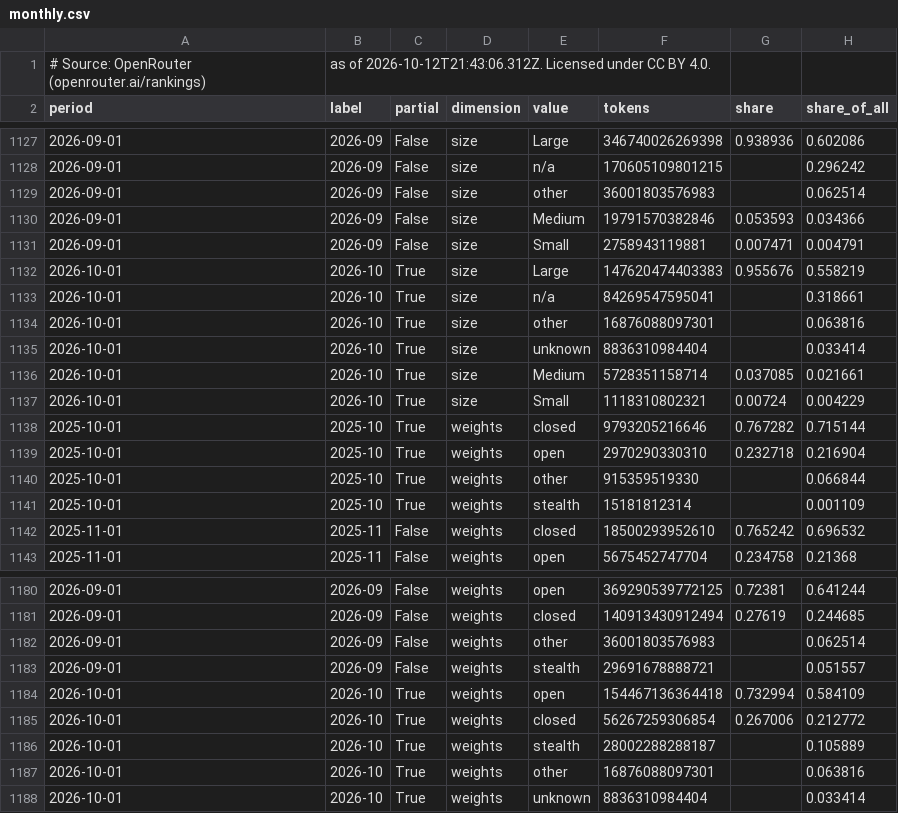
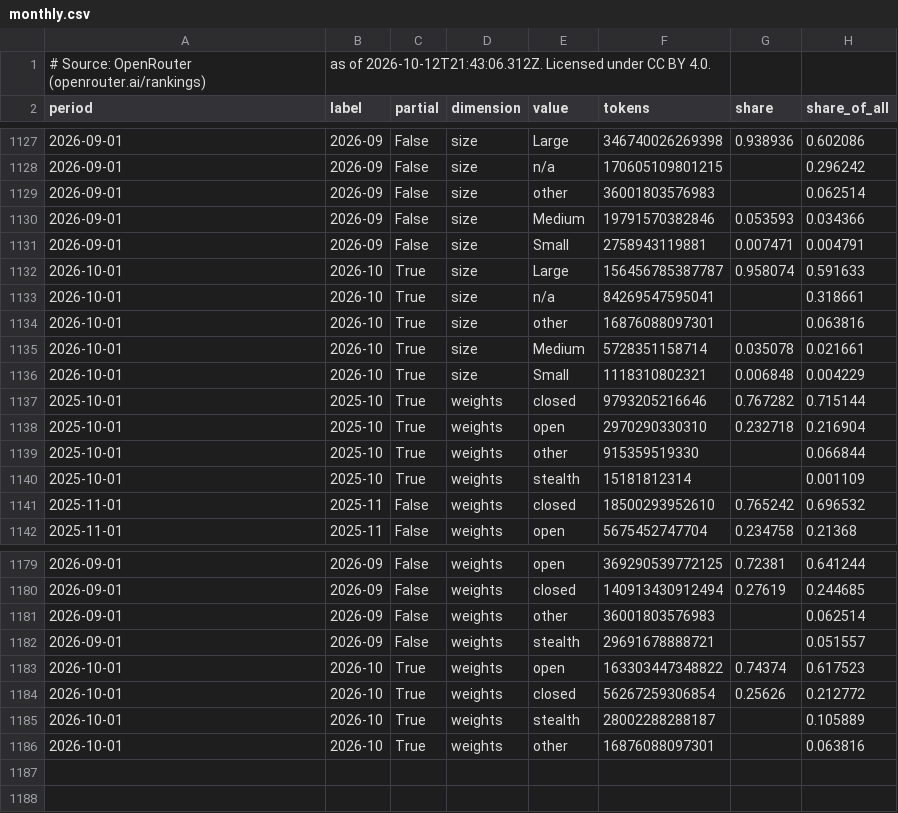
Before and after one commit to danielwipert/openrouter.chart, a CSV file: output/2026-W41/monthly.csv, drawn as a sheet; only a part is shown, gaps mark what is left out.

```diff
--- a/output/2026-W41/monthly.csv
+++ b/output/2026-W41/monthly.csv
@@ -1131,8 +1131,7 @@ period,label,partial,dimension,value,tokens,share,share_of_all
 2026-09-01,2026-09,False,size,Small,2758943119881,0.007471,0.004791
-2026-10-01,2026-10,True,size,Large,147620474403383,0.955676,0.558219
+2026-10-01,2026-10,True,size,Large,156456785387787,0.958074,0.591633
 2026-10-01,2026-10,True,size,n/a,84269547595041,,0.318661
 2026-10-01,2026-10,True,size,other,16876088097301,,0.063816
-2026-10-01,2026-10,True,size,unknown,8836310984404,,0.033414
-2026-10-01,2026-10,True,size,Medium,5728351158714,0.037085,0.021661
-2026-10-01,2026-10,True,size,Small,1118310802321,0.00724,0.004229
+2026-10-01,2026-10,True,size,Medium,5728351158714,0.035078,0.021661
+2026-10-01,2026-10,True,size,Small,1118310802321,0.006848,0.004229
 2025-10-01,2025-10,True,weights,closed,9793205216646,0.767282,0.715144
@@ -1183,6 +1182,5 @@ period,label,partial,dimension,value,tokens,share,share_of_all
 2026-09-01,2026-09,False,weights,stealth,29691678888721,,0.051557
-2026-10-01,2026-10,True,weights,open,154467136364418,0.732994,0.584109
-2026-10-01,2026-10,True,weights,closed,56267259306854,0.267006,0.212772
+2026-10-01,2026-10,True,weights,open,163303447348822,0.74374,0.617523
+2026-10-01,2026-10,True,weights,closed,56267259306854,0.25626,0.212772
 2026-10-01,2026-10,True,weights,stealth,28002288288187,,0.105889
 2026-10-01,2026-10,True,weights,other,16876088097301,,0.063816
-2026-10-01,2026-10,True,weights,unknown,8836310984404,,0.033414
```
Also changed, not shown: output/2026-W41/weekly.csv, registry/models.csv, 30 other files.
